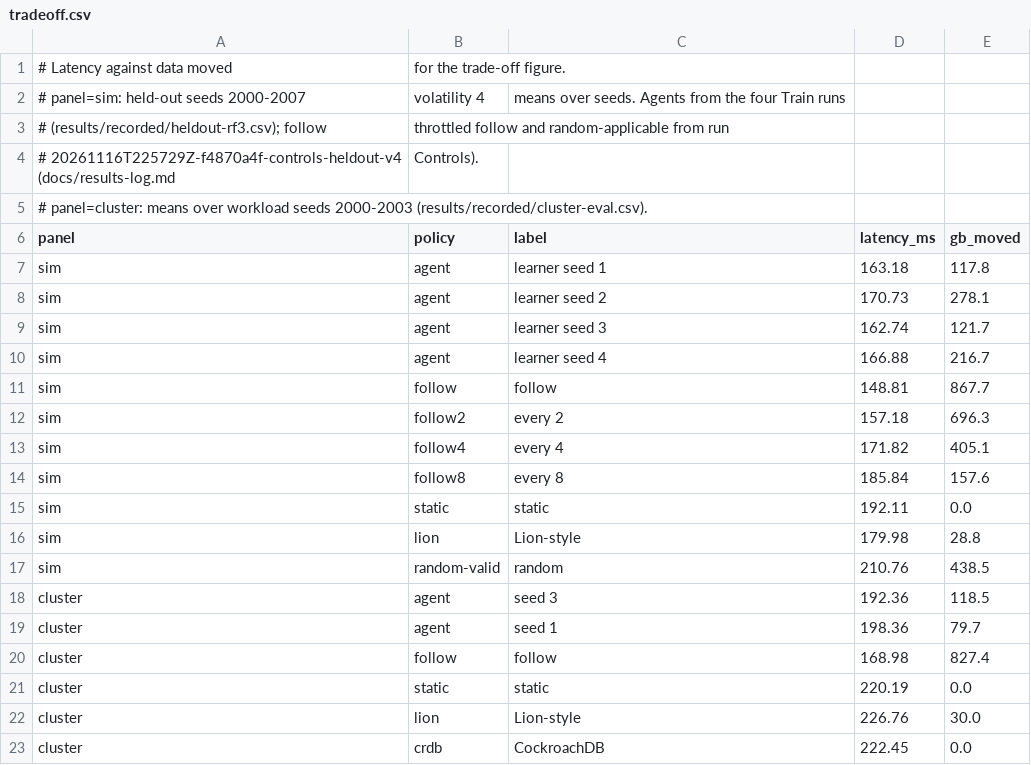
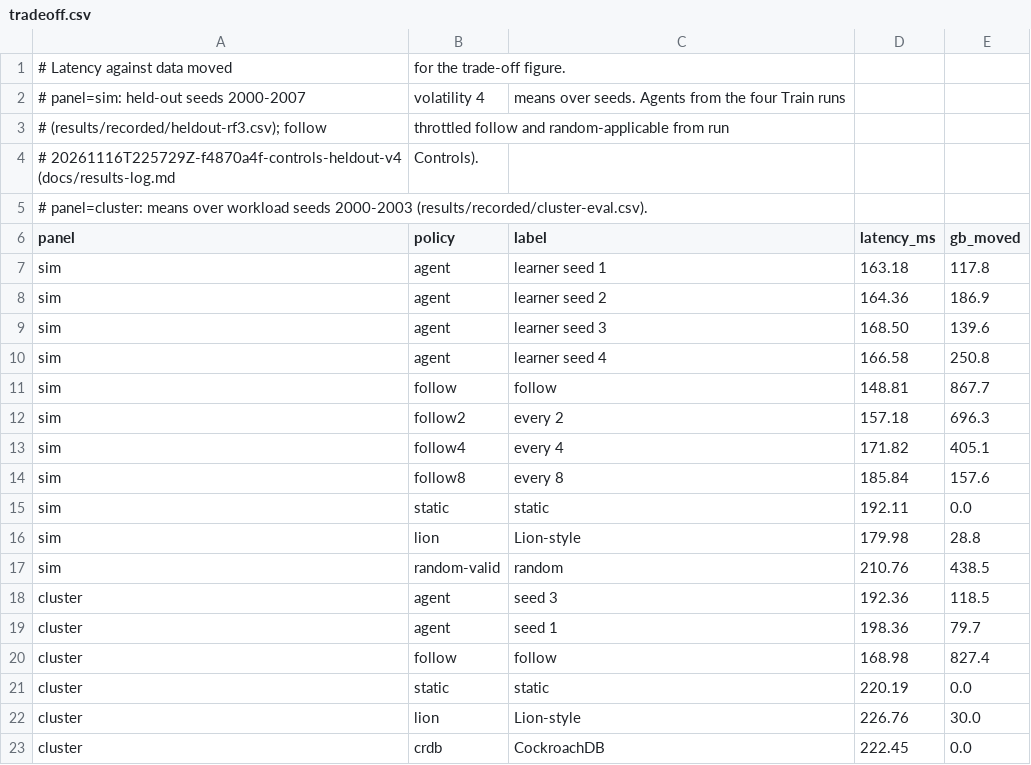
Before and after one commit to TinoTheGiant/COSC-6315-project, a CSV file: results/recorded/tradeoff.csv, drawn as a sheet.

```diff
--- a/results/recorded/tradeoff.csv
+++ b/results/recorded/tradeoff.csv
@@ -7,5 +7,5 @@ panel,policy,label,latency_ms,gb_moved
 sim,agent,learner seed 1,163.18,117.8
-sim,agent,learner seed 2,170.73,278.1
-sim,agent,learner seed 3,162.74,121.7
-sim,agent,learner seed 4,166.88,216.7
+sim,agent,learner seed 2,164.36,186.9
+sim,agent,learner seed 3,168.50,139.6
+sim,agent,learner seed 4,166.58,250.8
 sim,follow,follow,148.81,867.7
```
Also changed, not shown: results/recorded/generalization-v2.csv, results/recorded/heldout-rf3.csv, 23 other files.
